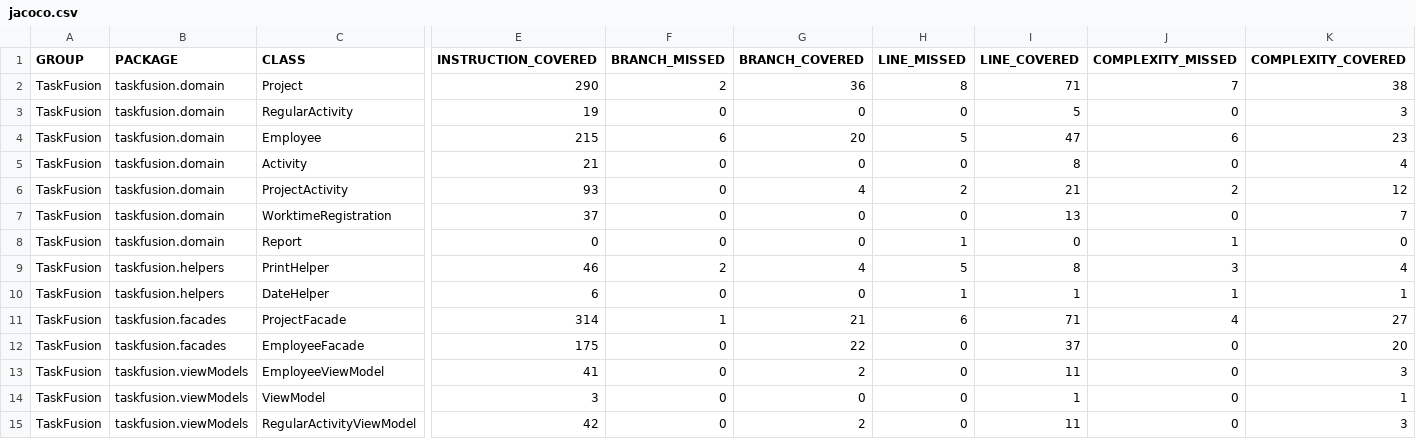
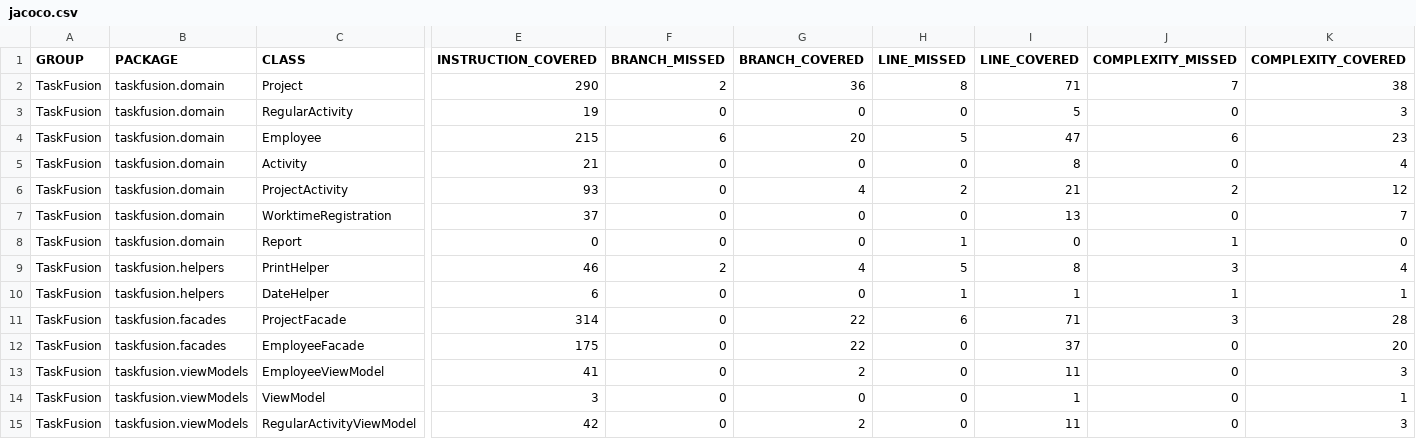
Before and after one commit to rwiuff/02161ExamProject, a CSV file: jacoco.csv, drawn as a sheet; only a part is shown, gaps mark what is left out; the diff names each change by its address in the sheet, - before the commit and + after, or states it on an @@ line.

```diff
--- a/jacoco.csv
+++ b/jacoco.csv
-F11 (BRANCH_MISSED): 1
+F11 (BRANCH_MISSED): 0
-G11 (BRANCH_COVERED): 21
+G11 (BRANCH_COVERED): 22
-J11 (COMPLEXITY_MISSED): 4
+J11 (COMPLEXITY_MISSED): 3
-K11 (COMPLEXITY_COVERED): 27
+K11 (COMPLEXITY_COVERED): 28
```
Also changed, not shown: 7 other files.
